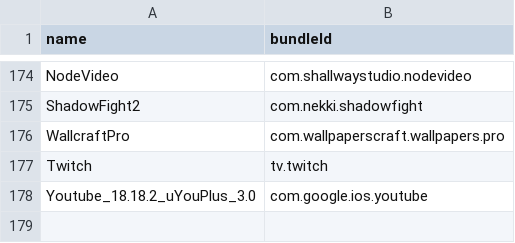
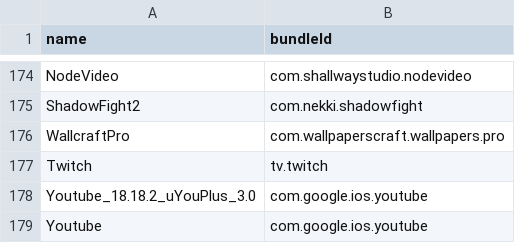
Before and after one commit to canpng/applefavour, a CSV file: bundleId.csv, drawn as a sheet; only a part is shown, gaps mark what is left out.

```diff
--- a/bundleId.csv
+++ b/bundleId.csv
@@ -178 +178,2 @@ Twitch,tv.twitch
 Youtube_18.18.2_uYouPlus_3.0,com.google.ios.youtube
+Youtube,com.google.ios.youtube
```
Also changed, not shown: 2 other files.
